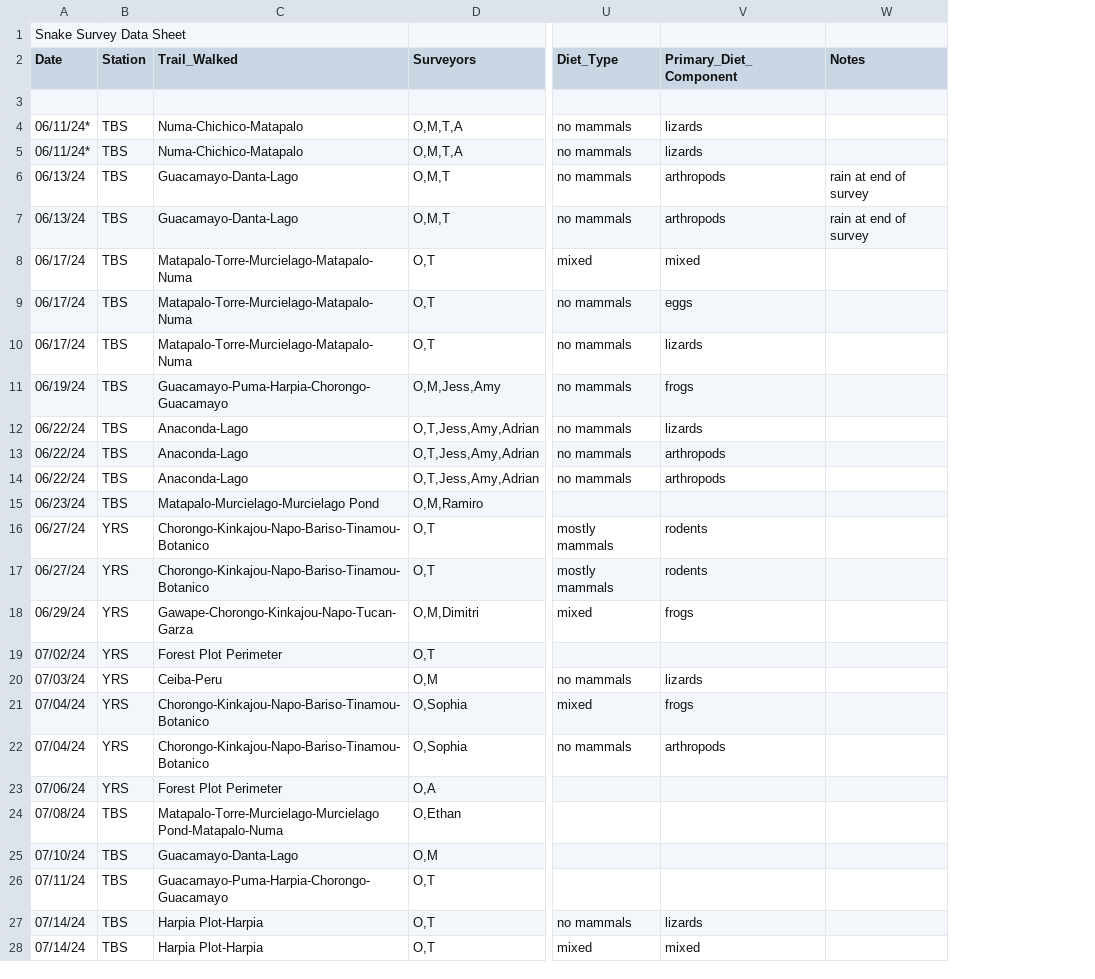
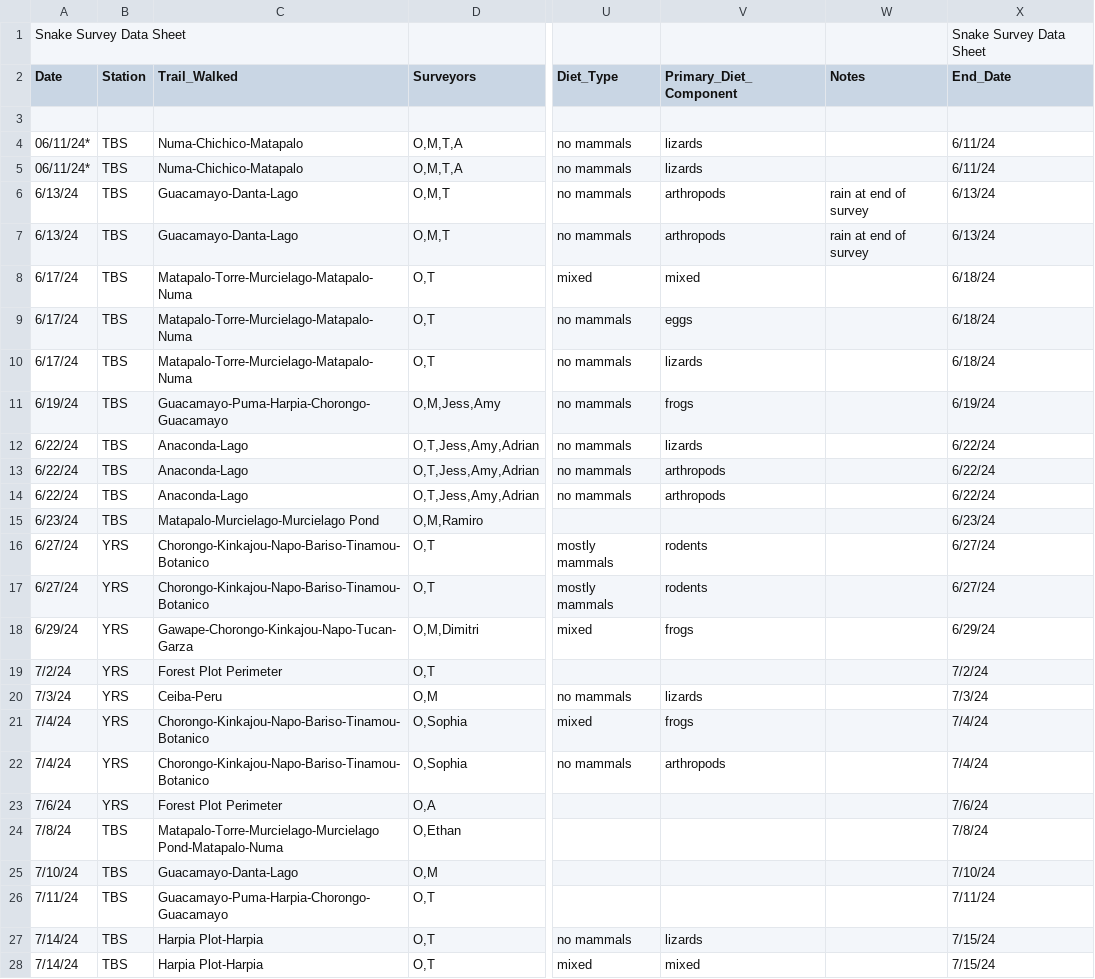
Before and after one commit to owenmccool/amazon, a CSV file: UPDATEDsnake.survey.csv, drawn as a sheet; only a part is shown, gaps mark what is left out; the diff covers the shown part only; the diff names each change by its address in the sheet, - before the commit and + after, or states it on an @@ line.

Commit message:
We prepped for figures by subsetting data and changing date and start/emd survey times.

```diff
--- a/UPDATEDsnake.survey.csv
+++ b/UPDATEDsnake.survey.csv
+column X (End_Date), row 1: Snake Survey Data Sheet; rows 4-28: 6/11/24 | 6/11/24 | 6/13/24 | 6/13/24 | 6/18/24 | 6/18/24 | 6/18/24 | 6/19/24 | 6/22/24 | 6/22/24 | 6/22/24 | 6/23/24 | 6/27/24 | 6/27/24 | 6/29/24 | 7/2/24 | 7/3/24 | 7/4/24 | 7/4/24 | 7/6/24 | 7/8/24 | 7/10/24 | 7/11/24 | 7/15/24 | 7/15/24
-A6:A7 (Date): 06/13/24
+A6:A7 (Date): 6/13/24
-A8:A10 (Date): 06/17/24
+A8:A10 (Date): 6/17/24
-A11 (Date): 06/19/24
+A11 (Date): 6/19/24
-A12:A14 (Date): 06/22/24
+A12:A14 (Date): 6/22/24
-A15 (Date): 06/23/24
+A15 (Date): 6/23/24
-A16:A17 (Date): 06/27/24
+A16:A17 (Date): 6/27/24
-A18 (Date): 06/29/24
+A18 (Date): 6/29/24
-A19 (Date): 07/02/24
+A19 (Date): 7/2/24
-A20 (Date): 07/03/24
+A20 (Date): 7/3/24
-A21:A22 (Date): 07/04/24
+A21:A22 (Date): 7/4/24
-A23 (Date): 07/06/24
+A23 (Date): 7/6/24
-A24 (Date): 07/08/24
+A24 (Date): 7/8/24
-A25 (Date): 07/10/24
+A25 (Date): 7/10/24
-A26 (Date): 07/11/24
+A26 (Date): 7/11/24
-A27:A28 (Date): 07/14/24
+A27:A28 (Date): 7/14/24
```
Also changed, not shown: 35 edited cells elsewhere in this file, 1 other file.
